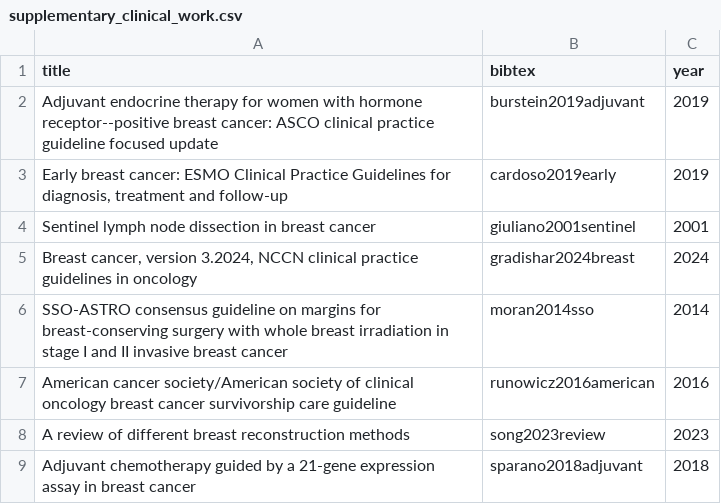
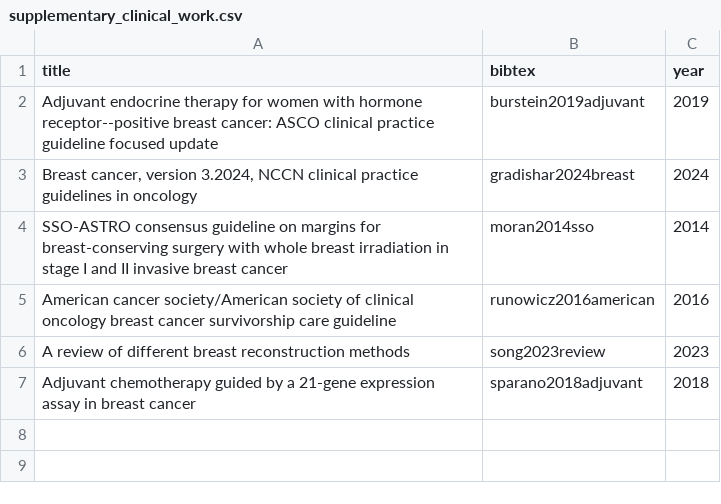
Before and after one commit to MsainZn/GenAI-Breast-Review, a CSV file: prisma/09_confirmed_prisma/supplementary_clinical_work.csv, drawn as a sheet.

```diff
--- a/prisma/09_confirmed_prisma/supplementary_clinical_work.csv
+++ b/prisma/09_confirmed_prisma/supplementary_clinical_work.csv
@@ -2,4 +2,2 @@ title,bibtex,year
 Adjuvant endocrine therapy for women with hormone receptor--positive breast cancer: ASCO clinical practice guideline focused update,burstein2019adjuvant,2019
-"Early breast cancer: ESMO Clinical Practice Guidelines for diagnosis, treatment and follow-up",cardoso2019early,2019
-Sentinel lymph node dissection in breast cancer,giuliano2001sentinel,2001
 "Breast cancer, version 3.2024, NCCN clinical practice guidelines in oncology",gradishar2024breast,2024
```
Also changed, not shown: prisma/09_confirmed_prisma/supplementary_related_work.csv, 38 other files.
